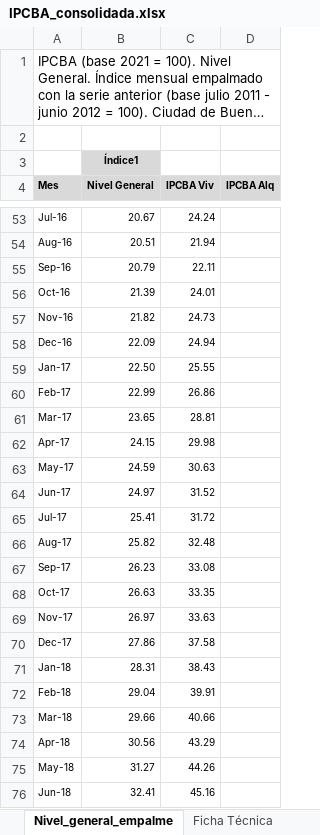
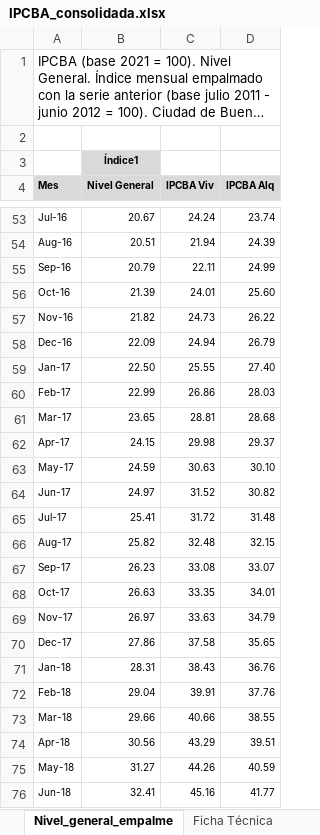
Before and after one commit to celisante/Clinica-de-Datos-UTDT, an Excel workbook: Bases crudas/IPCBA_consolidada.xlsx, sheet Nivel_general_empalme, drawn as a sheet; only a part is shown, gaps mark what is left out; long unchanged cells end in …; values as stored, in another font and other column widths than the file's, no borders; the diff covers the shown part only; the diff names each change by its address in the sheet, - before the commit and + after, or states it on an @@ line.

Commit message:
Borramos bases que no utilizaremos y actualizamos la base IPCBA consolidada

```diff
--- a/Bases crudas/IPCBA_consolidada.xlsx (sheet Nivel_general_empalme)
+++ b/Bases crudas/IPCBA_consolidada.xlsx (sheet Nivel_general_empalme)
-D53 (IPCBA Alq): (empty)
+D53 (IPCBA Alq): 23.74
-D54 (IPCBA Alq): (empty)
+D54 (IPCBA Alq): 24.39
-D55 (IPCBA Alq): (empty)
+D55 (IPCBA Alq): 24.99
-D56 (IPCBA Alq): (empty)
+D56 (IPCBA Alq): 25.60
-D57 (IPCBA Alq): (empty)
+D57 (IPCBA Alq): 26.22
-D58 (IPCBA Alq): (empty)
+D58 (IPCBA Alq): 26.79
-D59 (IPCBA Alq): (empty)
+D59 (IPCBA Alq): 27.40
-D60 (IPCBA Alq): (empty)
+D60 (IPCBA Alq): 28.03
-D61 (IPCBA Alq): (empty)
+D61 (IPCBA Alq): 28.68
-D62 (IPCBA Alq): (empty)
+D62 (IPCBA Alq): 29.37
-D63 (IPCBA Alq): (empty)
+D63 (IPCBA Alq): 30.10
-D64 (IPCBA Alq): (empty)
+D64 (IPCBA Alq): 30.82
-D65 (IPCBA Alq): (empty)
+D65 (IPCBA Alq): 31.48
-D66 (IPCBA Alq): (empty)
+D66 (IPCBA Alq): 32.15
-D67 (IPCBA Alq): (empty)
+D67 (IPCBA Alq): 33.07
-D68 (IPCBA Alq): (empty)
+D68 (IPCBA Alq): 34.01
-D69 (IPCBA Alq): (empty)
+D69 (IPCBA Alq): 34.79
-D70 (IPCBA Alq): (empty)
+D70 (IPCBA Alq): 35.65
-D71 (IPCBA Alq): (empty)
+D71 (IPCBA Alq): 36.76
-D72 (IPCBA Alq): (empty)
+D72 (IPCBA Alq): 37.76
-D73 (IPCBA Alq): (empty)
+D73 (IPCBA Alq): 38.55
-D74 (IPCBA Alq): (empty)
+D74 (IPCBA Alq): 39.51
-D75 (IPCBA Alq): (empty)
+D75 (IPCBA Alq): 40.59
-D76 (IPCBA Alq): (empty)
+D76 (IPCBA Alq): 41.77
```
Also changed, not shown: 202 edited cells elsewhere in this sheet, 4 other files.
